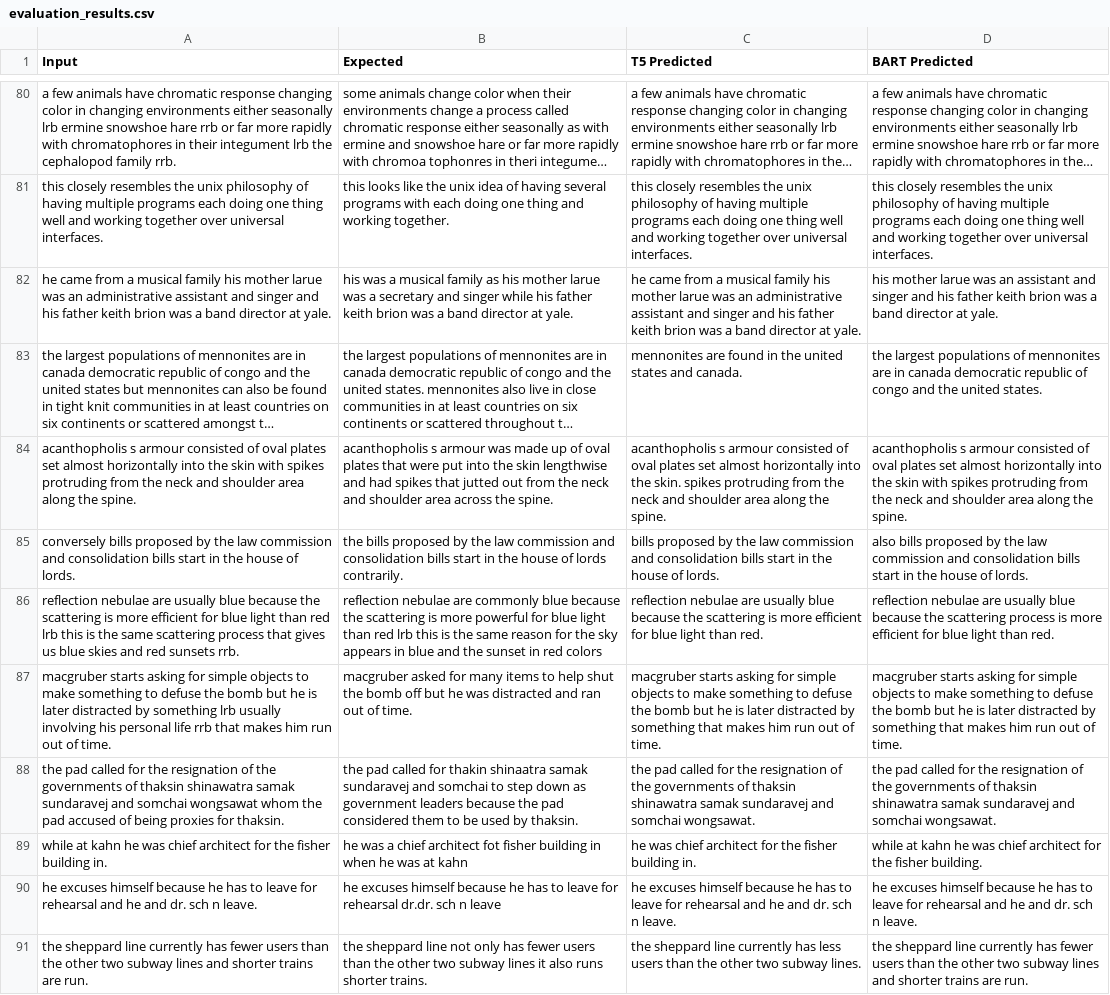
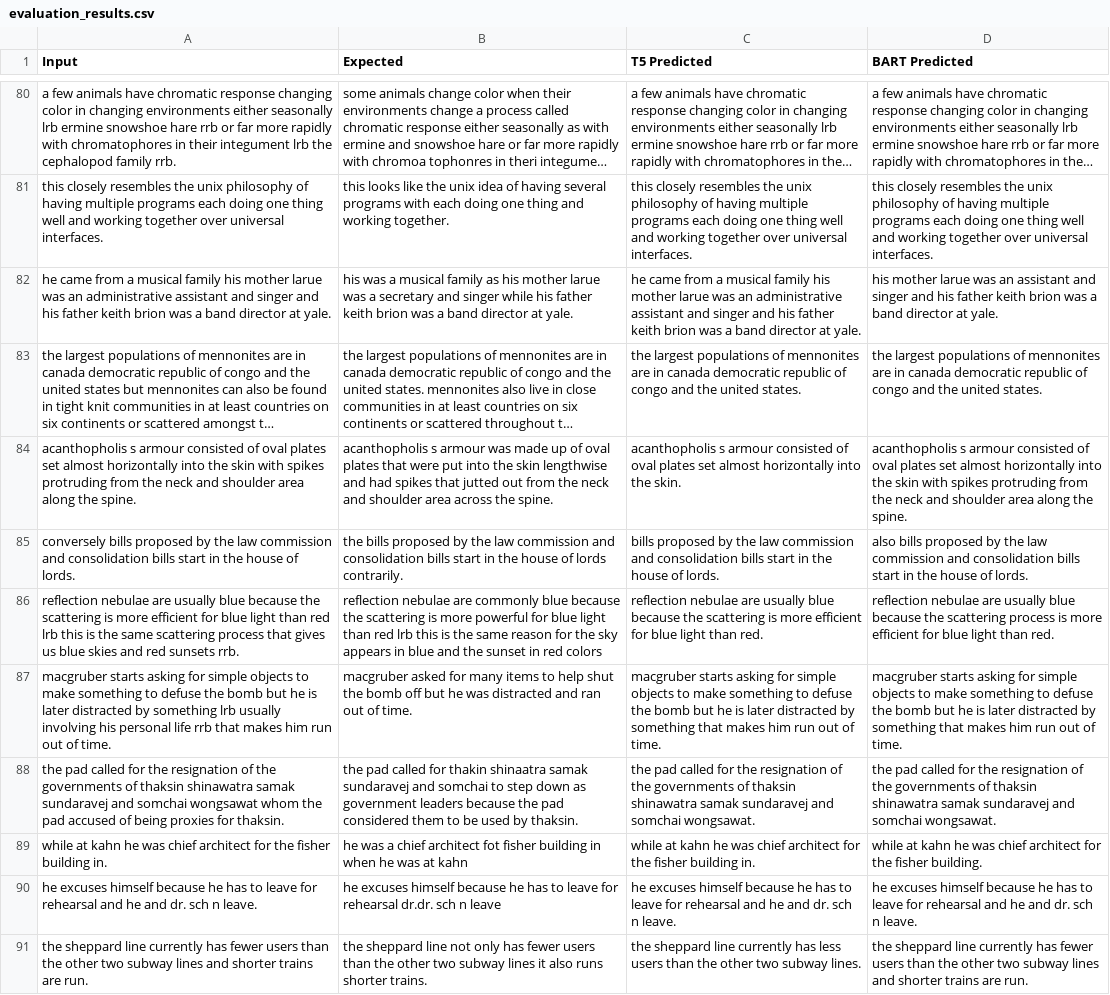
Before and after one commit to ikoctac/thesis, a CSV file: Perfomance scripts/evaluation_results.csv, drawn as a sheet; only a part is shown, gaps mark what is left out; long unchanged cells end in …; the diff covers the shown part only; the diff names each change by its address in the sheet, - before the commit and + after, or states it on an @@ line.

```diff
--- a/Perfomance scripts/evaluation_results.csv
+++ b/Perfomance scripts/evaluation_results.csv
-C83 (T5 Predicted): mennonites are found in the united states and canada.
+C83 (T5 Predicted): the largest populations of mennonites are in canada democratic republic of congo and the united states.
-C84 (T5 Predicted): …the skin. spikes protruding from the neck and shoulder area along the spine.
+C84 (T5 Predicted): …the skin.
-C89 (T5 Predicted): he was…
+C89 (T5 Predicted): while at kahn he was…
```
Also changed, not shown: 96 edited cells elsewhere in this file, 1 other file.
